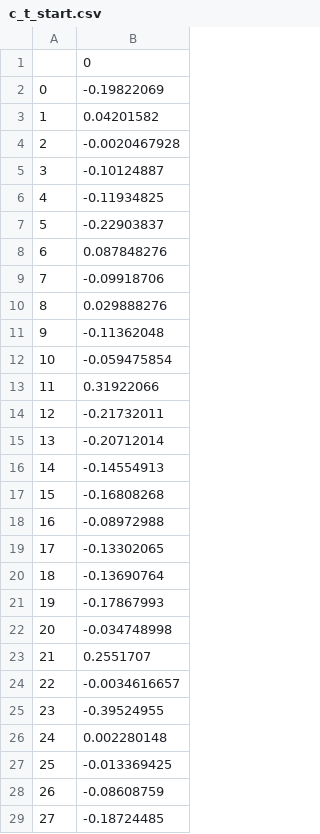
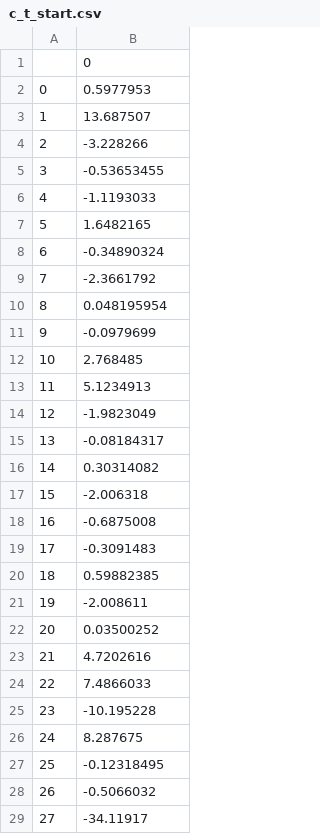
Before and after one commit to jmframe/nh-libtorch, a CSV file: data/c_t_start.csv, drawn as a sheet; only a part is shown; the diff covers the shown part only.

Commit message:
lstm.cpp scaling hardwired, changed data order

```diff
--- a/data/c_t_start.csv
+++ b/data/c_t_start.csv
@@ -1,29 +1,29 @@
 ,0
-0,-0.19822069
-1,0.04201582
-2,-0.0020467928
-3,-0.10124887
-4,-0.11934825
-5,-0.22903837
-6,0.087848276
-7,-0.09918706
-8,0.029888276
-9,-0.11362048
-10,-0.059475854
-11,0.31922066
-12,-0.21732011
-13,-0.20712014
-14,-0.14554913
-15,-0.16808268
-16,-0.08972988
-17,-0.13302065
-18,-0.13690764
-19,-0.17867993
-20,-0.034748998
-21,0.2551707
-22,-0.0034616657
-23,-0.39524955
-24,0.002280148
-25,-0.013369425
-26,-0.08608759
-27,-0.18724485
+0,0.5977953
+1,13.687507
+2,-3.228266
+3,-0.53653455
+4,-1.1193033
+5,1.6482165
+6,-0.34890324
+7,-2.3661792
+8,0.048195954
+9,-0.0979699
+10,2.768485
+11,5.1234913
+12,-1.9823049
+13,-0.08184317
+14,0.30314082
+15,-2.006318
+16,-0.6875008
+17,-0.3091483
+18,0.59882385
+19,-2.008611
+20,0.03500252
+21,4.7202616
+22,7.4866033
+23,-10.195228
+24,8.287675
+25,-0.12318495
+26,-0.5066032
+27,-34.11917
```
Also changed, not shown: 36 edited cells elsewhere in this file, data/h_t_start.csv, 7 other files.
